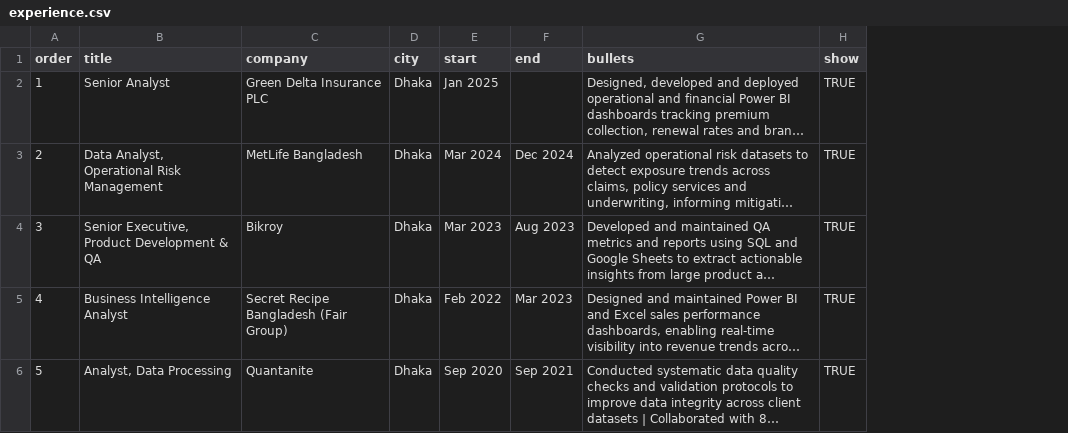
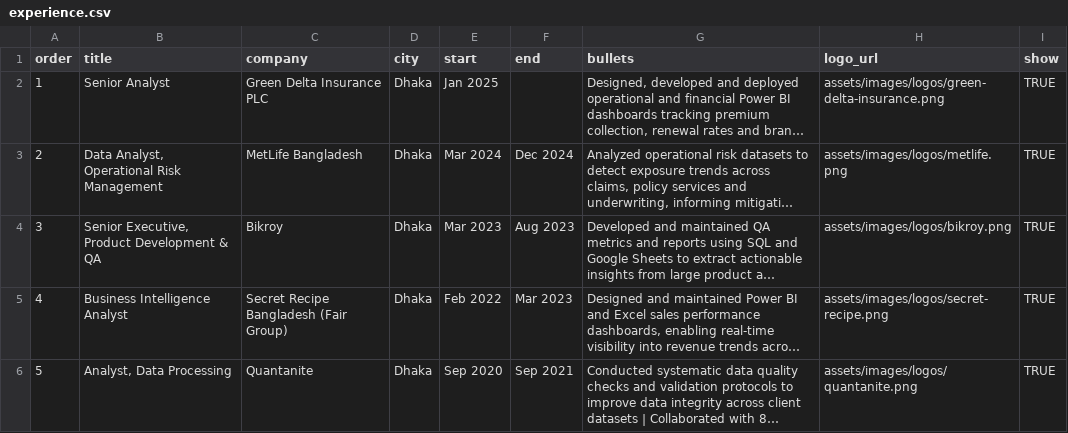
Before and after one commit to JunayedParves/junayedparves.github.io, a CSV file: templates/experience.csv, drawn as a sheet; long unchanged cells end in …; the diff names each change by its address in the sheet, - before the commit and + after, or states it on an @@ line.

```diff
--- a/templates/experience.csv
+++ b/templates/experience.csv
+column H (logo_url), rows 2-6: assets/images/logos/green-delta-insurance.png | assets/images/logos/metlife.png | assets/images/logos/bikroy.png | assets/images/logos/secret-recipe.png | assets/images/logos/quantanite.png
```
Also changed, not shown: templates/education.csv, 16 other files.
